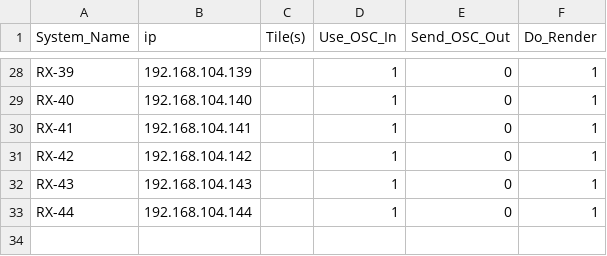
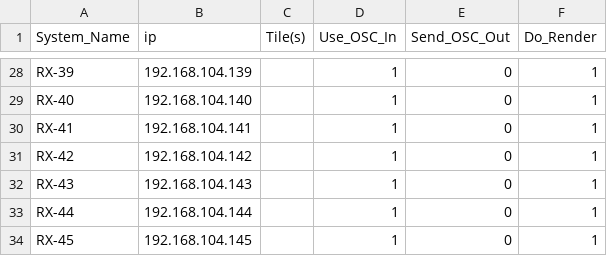
Before and after one commit to IlluminariumVFX/set, a TSV file: LV/configs/lv_rm02_rxo_config.tsv, drawn as a sheet; only a part is shown, gaps mark what is left out.

```diff
--- a/LV/configs/lv_rm02_rxo_config.tsv
+++ b/LV/configs/lv_rm02_rxo_config.tsv
@@ -33 +33,2 @@ RX-43	192.168.104.143		1	0	1
 RX-44	192.168.104.144		1	0	1
+RX-45	192.168.104.145		1	0	1
```
Also changed, not shown: LV/configs/lv_rm02_rx_config.tsv.
